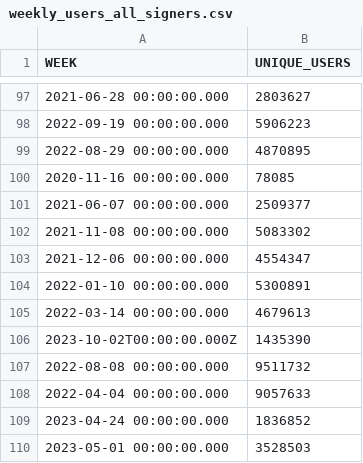
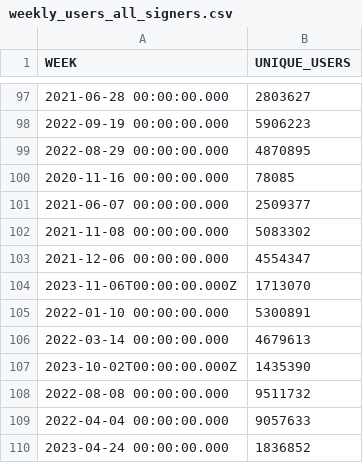
Before and after one commit to spire-fyi/spire_fyi, a CSV file: data/weekly_users_all_signers.csv, drawn as a sheet; only a part is shown, gaps mark what is left out; the shorter side is filled out with more unchanged rows; the diff names each change by its address in the sheet, - before the commit and + after, or states it on an @@ line.

```diff
--- a/data/weekly_users_all_signers.csv
+++ b/data/weekly_users_all_signers.csv
+row 104: 2023-11-06T00:00:00.000Z | 1713070
```
Also changed, not shown: data/all_programs_flipside_labels.csv, data/dex_info.csv, 23 other files.
